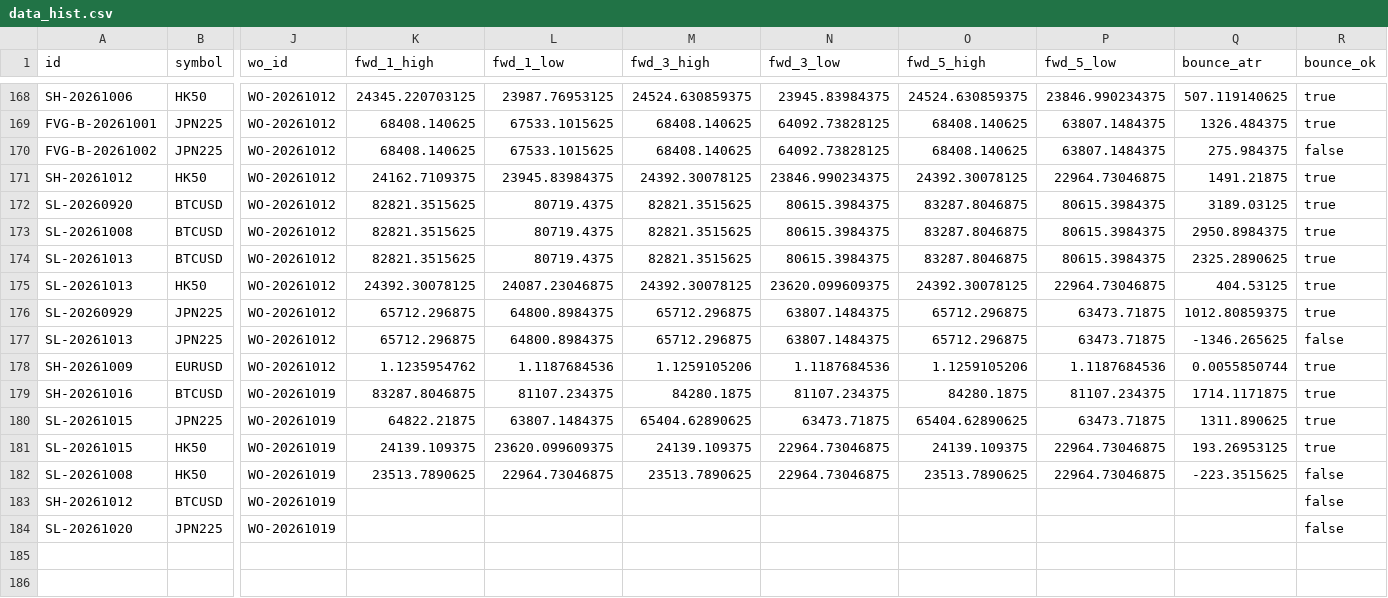
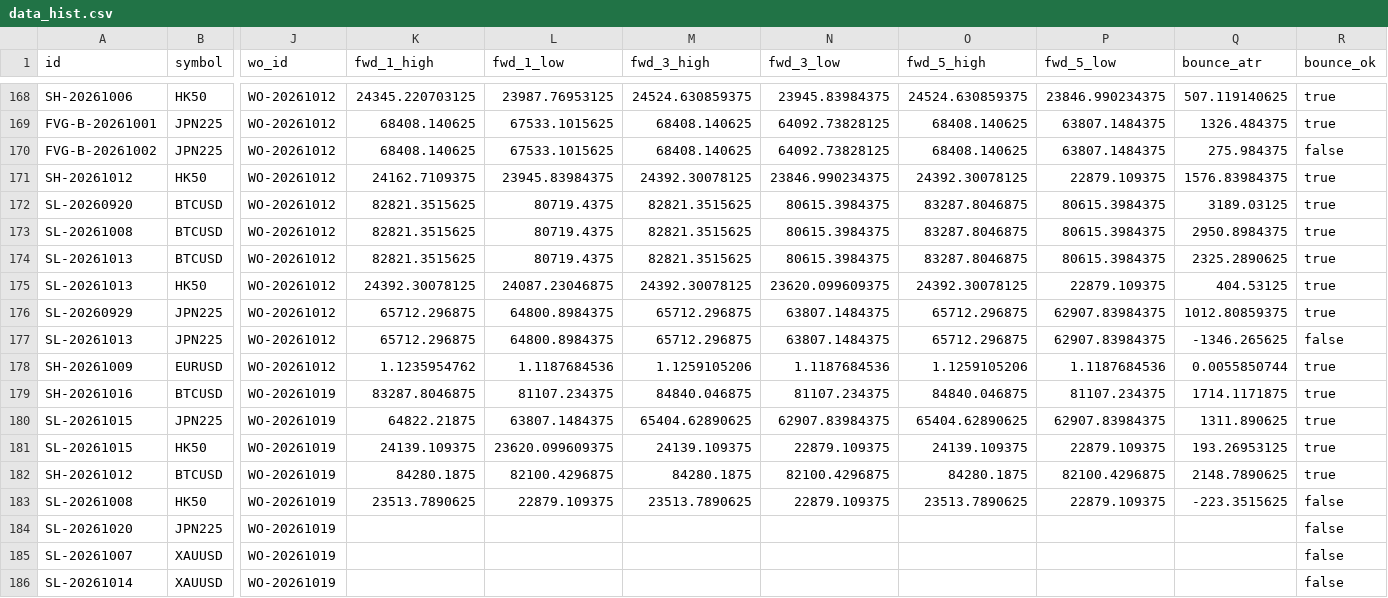
Before and after one commit to keenewong-ai/xauusd-bounce-live, a CSV file: data_hist.csv, drawn as a sheet; only a part is shown, gaps mark what is left out; removed rows and columns are numbered as before the commit, all else as after; rows hold the shown columns only; the diff names each change by its address in the sheet, - before the commit and + after, or states it on an @@ line.

```diff
--- a/data_hist.csv
+++ b/data_hist.csv
-P171 (fwd_5_low): 22964.73046875
+P171 (fwd_5_low): 22879.109375
-Q171 (bounce_atr): 1491.21875
+Q171 (bounce_atr): 1576.83984375
-P175 (fwd_5_low): 22964.73046875
+P175 (fwd_5_low): 22879.109375
-P176:P177 (fwd_5_low): 63473.71875
+P176:P177 (fwd_5_low): 62907.83984375
-M179 (fwd_3_high): 84280.1875
+M179 (fwd_3_high): 84840.046875
-O179 (fwd_5_high): 84280.1875
+O179 (fwd_5_high): 84840.046875
-N180 (fwd_3_low): 63473.71875
+N180 (fwd_3_low): 62907.83984375
-P180 (fwd_5_low): 63473.71875
+P180 (fwd_5_low): 62907.83984375
-N181 (fwd_3_low): 22964.73046875
+N181 (fwd_3_low): 22879.109375
-P181 (fwd_5_low): 22964.73046875
+P181 (fwd_5_low): 22879.109375
+row 182: SH-20261012 | BTCUSD | WO-20261019 | 84280.1875 | 82100.4296875 | 84280.1875 | 82100.4296875 | 84280.1875 | 82100.4296875 | 2148.7890625 | true
-L183 (fwd_1_low): 22964.73046875
+L183 (fwd_1_low): 22879.109375
-N183 (fwd_3_low): 22964.73046875
+N183 (fwd_3_low): 22879.109375
-P183 (fwd_5_low): 22964.73046875
+P183 (fwd_5_low): 22879.109375
-row 183: SH-20261012 | BTCUSD | WO-20261019 |  |  |  |  |  |  |  | false
+row 185: SL-20261007 | XAUUSD | WO-20261019 |  |  |  |  |  |  |  | false
+row 186: SL-20261014 | XAUUSD | WO-20261019 |  |  |  |  |  |  |  | false
```
Also changed, not shown: data_levels.csv, 2 other files.
